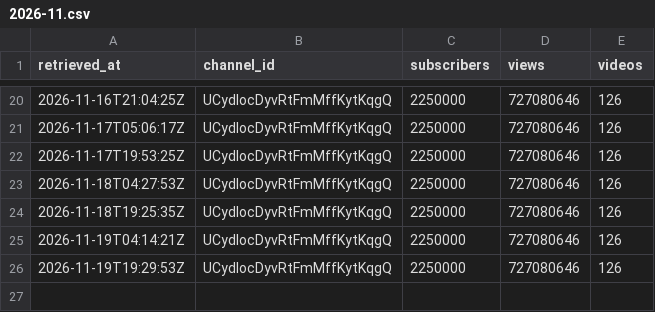
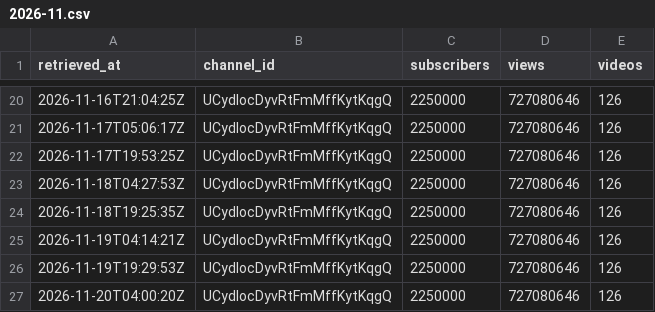
Before and after one commit to eyayaw/album-etorika, a CSV file: data/channel/2026-11.csv, drawn as a sheet; only a part is shown, gaps mark what is left out; the diff names each change by its address in the sheet, - before the commit and + after, or states it on an @@ line.

```diff
--- a/data/channel/2026-11.csv
+++ b/data/channel/2026-11.csv
+row 27: 2026-11-20T04:00:20Z | UCydlocDyvRtFmMffKytKqgQ | 2250000 | 727080646 | 126
```
Also changed, not shown: data/videos/2026-11.csv.
